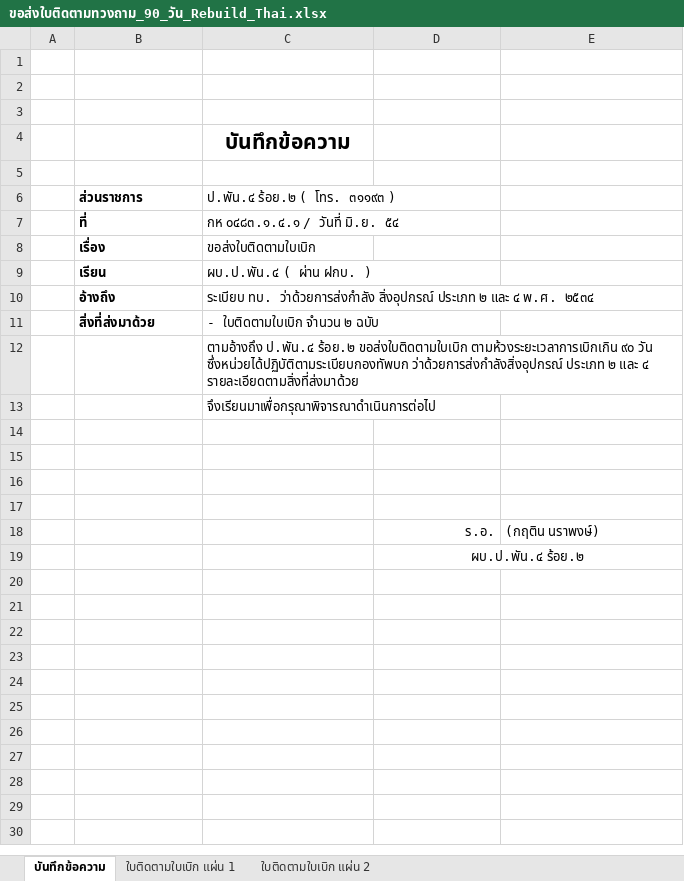
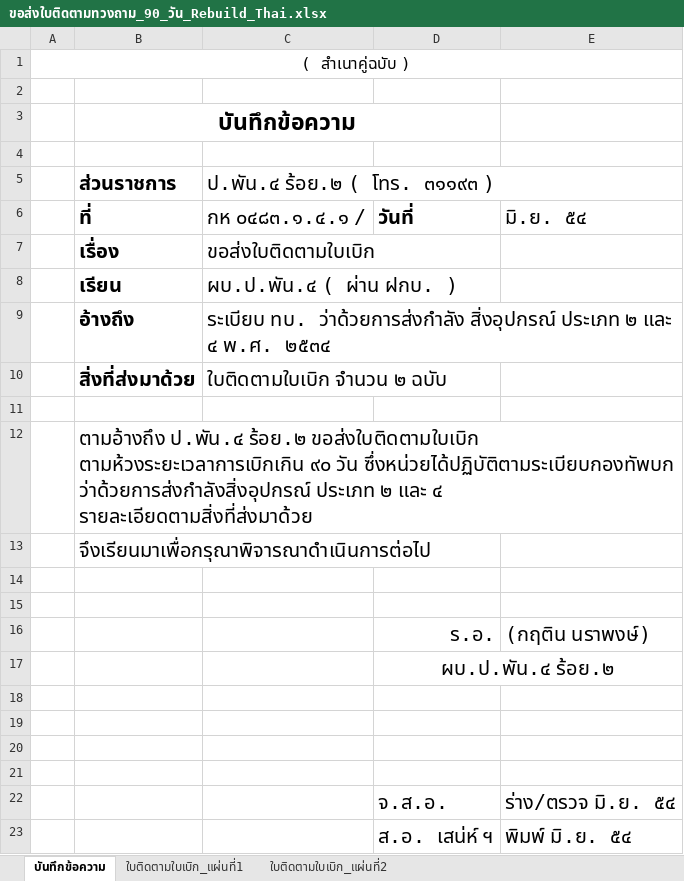
Before and after one commit to palaside/HOWWIZZER, an Excel workbook: frontend/static/docs/ขอส่งใบติดตามทวงถาม_90_วัน_Rebuild_Thai.xlsx, sheet บันทึกข้อความ, drawn as a sheet; values as stored, in another font and other column widths than the file's, no borders; removed rows and columns are numbered as before the commit, all else as after; the diff names each change by its address in the sheet, - before the commit and + after, or states it on an @@ line.

```diff
--- a/frontend/static/docs/ขอส่งใบติดตามทวงถาม_90_วัน_Rebuild_Thai.xlsx (sheet บันทึกข้อความ)
+++ b/frontend/static/docs/ขอส่งใบติดตามทวงถาม_90_วัน_Rebuild_Thai.xlsx (sheet บันทึกข้อความ)
-sheet tab: ใบติดตามใบเบิก แผ่น 1
+sheet tab: ใบติดตามใบเบิก_แผ่นที่1
-sheet tab: ใบติดตามใบเบิก แผ่น 2
+sheet tab: ใบติดตามใบเบิก_แผ่นที่2
+row 1: ( สำเนาคู่ฉบับ )
-B3 (ส่วนราชการ): (empty)
+B3 (ส่วนราชการ): บันทึกข้อความ
+B3:D3 merged
-row 3: (empty)
-row 4:  |  | บันทึกข้อความ
@@ B5:C5 text size: larger @@
-row 7:  | ที่ | กห ๐๔๘๓.๑.๔.๑ / วันที่ มิ.ย. ๕๔
+row 6:  | ที่ | กห ๐๔๘๓.๑.๔.๑ / | วันที่ | มิ.ย. ๕๔
@@ B7:C10 text size: larger @@
-C10 (ป.พัน.๔ ร้อย.๒ ( โทร. ๓๑๑๙๓ )): - ใบติดตามใบเบิก จำนวน ๒ ฉบับ
+C10 (ป.พัน.๔ ร้อย.๒ ( โทร. ๓๑๑๙๓ )): ใบติดตามใบเบิก จำนวน ๒ ฉบับ
-C11 (ป.พัน.๔ ร้อย.๒ ( โทร. ๓๑๑๙๓ )): ตามอ้างถึง ป.พัน.๔ ร้อย.๒ ขอส่งใบติดตามใบเบิก ตามห้วงระยะเวลาการเบิกเกิน ๙๐ วัน ซึ่งหน่วยได้ปฏิบัติตามระเบียบกองทัพบก ว่าด้วยการส่งกำลังสิ่งอุปกรณ์ ประเภท ๒ และ ๔ รายละเอียดตามสิ่งที่ส่งมาด้วย
+C11 (ป.พัน.๔ ร้อย.๒ ( โทร. ๓๑๑๙๓ )): (empty)
+row 12:  | ตามอ้างถึง ป.พัน.๔ ร้อย.๒ ขอส่งใบติดตามใบเบิก ตามห้วงระยะเวลาการเบิกเกิน ๙๐ วัน ซึ่งหน่วยได้ปฏิบัติตามระเบียบกองทัพบก ว่าด้วยการส่งกำลังสิ่งอุปกรณ์ ประเภท ๒ และ ๔ รายละเอียดตามสิ่งที่ส่งมาด้วย
+row 13:  | จึงเรียนมาเพื่อกรุณาพิจารณาดำเนินการต่อไป
-C14 (ป.พัน.๔ ร้อย.๒ ( โทร. ๓๑๑๙๓ )): จึงเรียนมาเพื่อกรุณาพิจารณาดำเนินการต่อไป
+C14 (ป.พัน.๔ ร้อย.๒ ( โทร. ๓๑๑๙๓ )): (empty)
+row 15: (empty)
@@ row 18 moved to row 16: ร.อ. @@
@@ row 19 moved to row 17: ผบ.ป.พัน.๔ ร้อย.๒ @@
+row 22:  |  |  | จ.ส.อ. | ร่าง/ตรวจ มิ.ย. ๕๔
+row 23:  |  |  | ส.อ. เสน่ห์ ฯ | พิมพ์ มิ.ย. ๕๔
```
Also changed, not shown: sheet ใบติดตามใบเบิก_แผ่นที่1, sheet ใบติดตามใบเบิก_แผ่นที่2, references/approved_memo_inquiry_90/ขอส่งใบติดตามทวงถาม_90_วัน_Rebuild_Thai.xlsx, static/docs/ขอส่งใบติดตามทวงถาม_90_วัน_Rebuild_Thai.xlsx, 13 other files.
